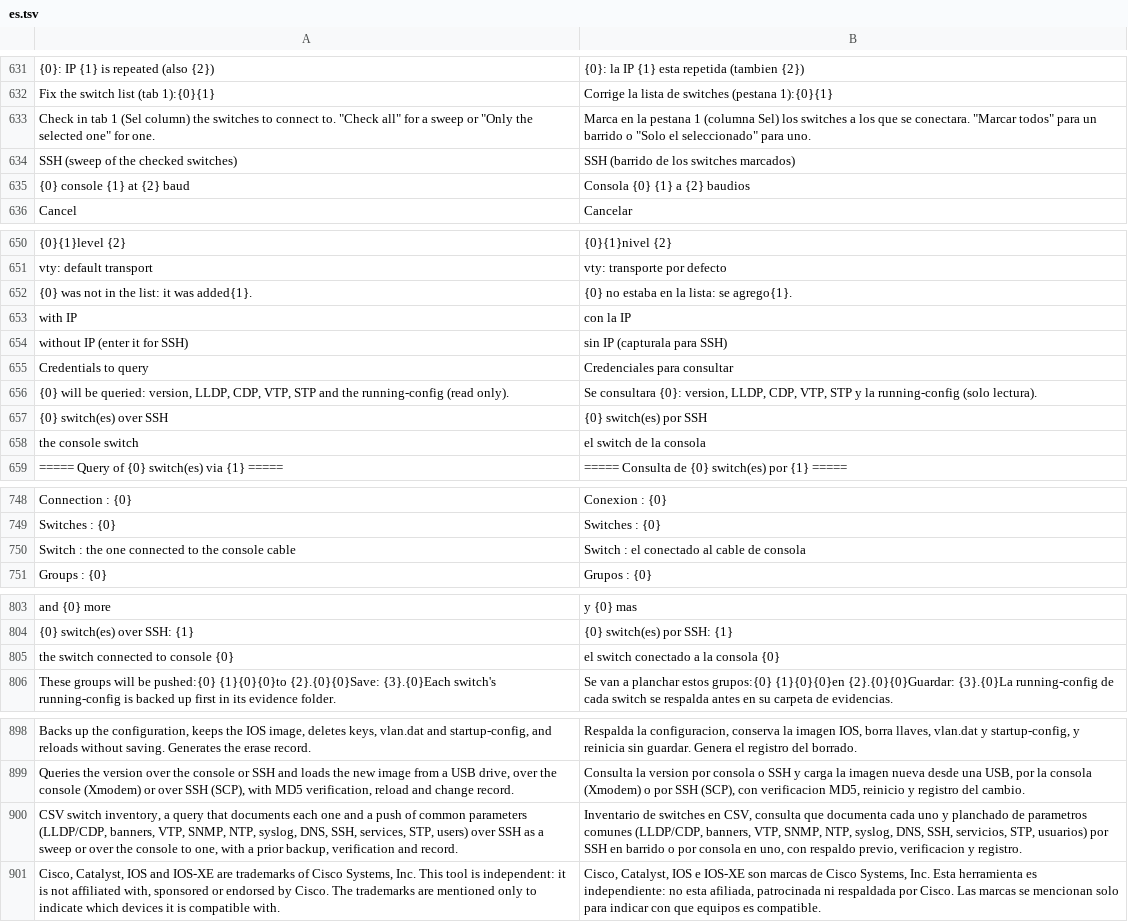
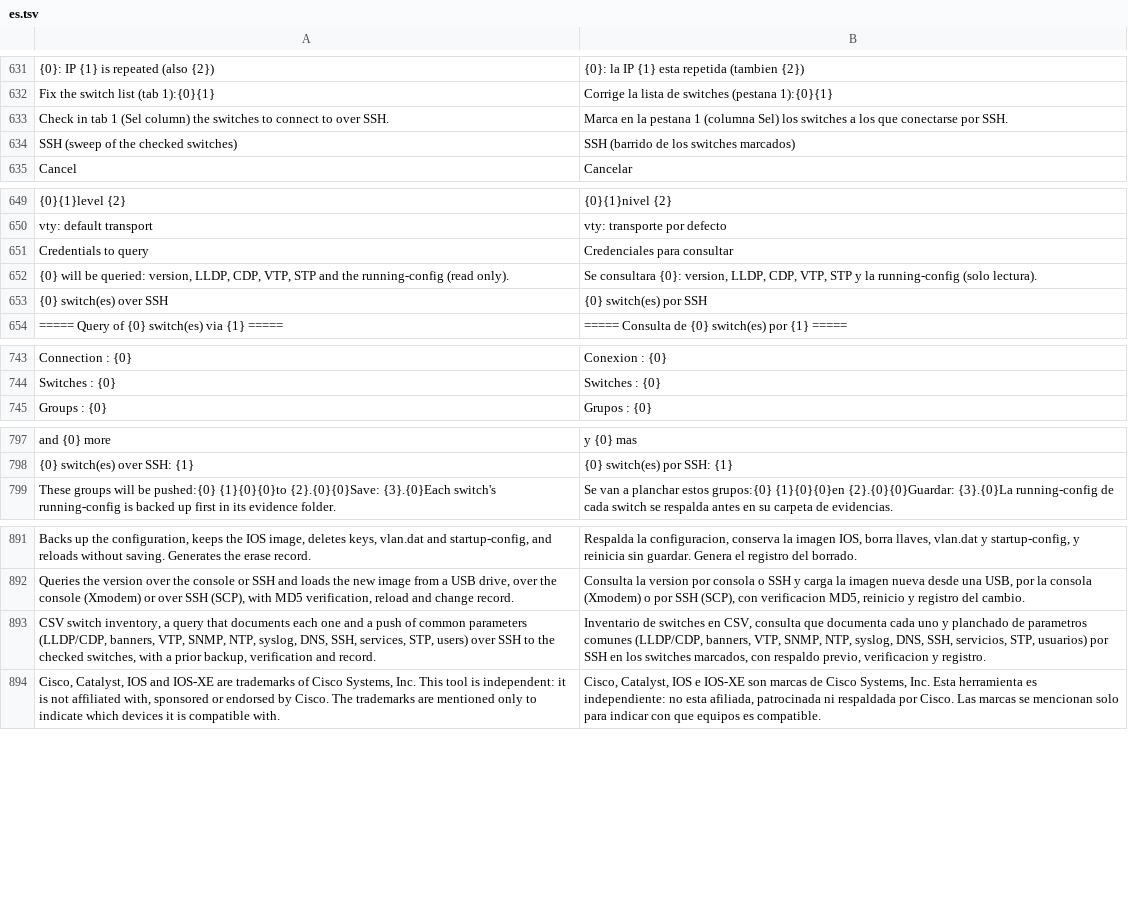
Before and after one commit to martorelI/Rackside, a TSV file: src/Rackside.Core/Localization/es.tsv, drawn as a sheet; only a part is shown, gaps mark what is left out; removed rows and columns are numbered as before the commit, all else as after; the diff covers the shown part only; the diff names each change by its address in the sheet, - before the commit and + after, or states it on an @@ line.

Commit message:
Configurar switches: solo por SSH a los switches marcados (sin consola); version 1.1.1

```diff
--- a/src/Rackside.Core/Localization/es.tsv
+++ b/src/Rackside.Core/Localization/es.tsv
-A633: …to connect to. "Check all" for a sweep or "Only the selected one" for one.
+A633: …to connect to over SSH.
-B633: …los que se conectara. "Marcar todos" para un barrido o "Solo el seleccionado" para uno.
+B633: …los que conectarse por SSH.
-row 635: {0} console {1} at {2} baud | Consola {0} {1} a {2} baudios
-row 652: {0} was not in the list: it was added{1}. | {0} no estaba en la lista: se agrego{1}.
-row 653: with IP | con la IP
-row 654: without IP (enter it for SSH) | sin IP (capturala para SSH)
-row 658: the console switch | el switch de la consola
-row 750: Switch : the one connected to the console cable | Switch : el conectado al cable de consola
-row 805: the switch connected to console {0} | el switch conectado a la consola {0}
-A893: …over SSH as a sweep or over the console to one, with a…
+A893: …over SSH to the checked switches, with a…
-B893: …SSH en barrido o por consola en uno, con respaldo…
+B893: …SSH en los switches marcados, con respaldo…
```
Also changed, not shown: 1 removed row elsewhere in this file, src/Rackside.App/Resources/ui.es.tsv, 14 other files.
